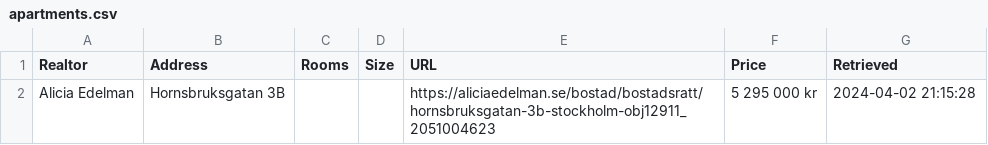
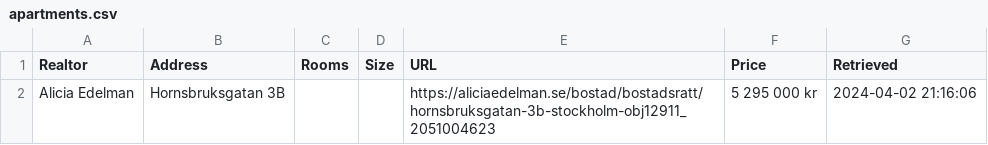
Before and after one commit to viktorvol/app-artments, a CSV file: apartments.csv, drawn as a sheet.

Commit message:
Updated apartments data

```diff
--- a/apartments.csv
+++ b/apartments.csv
@@ -1,2 +1,2 @@
 Realtor;Address;Rooms;Size;URL;Price;Retrieved
-Alicia Edelman;Hornsbruksgatan 3B;;;https://aliciaedelman.se/bostad/bostadsratt/hornsbruksgatan-3b-stockholm-obj12911_2051004623;5 295 000 kr;2024-04-02 21:15:28
+Alicia Edelman;Hornsbruksgatan 3B;;;https://aliciaedelman.se/bostad/bostadsratt/hornsbruksgatan-3b-stockholm-obj12911_2051004623;5 295 000 kr;2024-04-02 21:16:06
```
